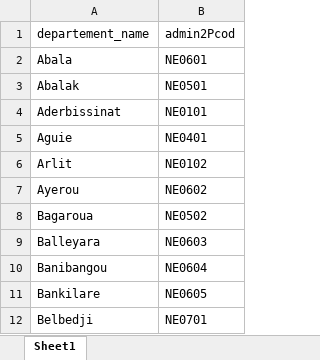
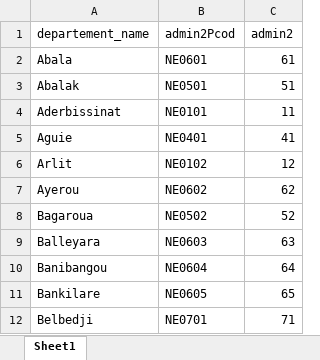
Before and after one commit to poonamtaj/2022_DSPG_Sahel, an Excel workbook: data/raw_data/niger_adm2_listCode.xlsx, sheet Sheet1, drawn as a sheet; only a part is shown; values as stored, in another font and other column widths than the file's, no borders; the diff names each change by its address in the sheet, - before the commit and + after, or states it on an @@ line.

```diff
--- a/data/raw_data/niger_adm2_listCode.xlsx (sheet Sheet1)
+++ b/data/raw_data/niger_adm2_listCode.xlsx (sheet Sheet1)
+column C (admin2), rows 2-12: 61 | 51 | 11 | 41 | 12 | 62 | 52 | 63 | 64 | 65 | 71
```
Also changed, not shown: 1 other file.
